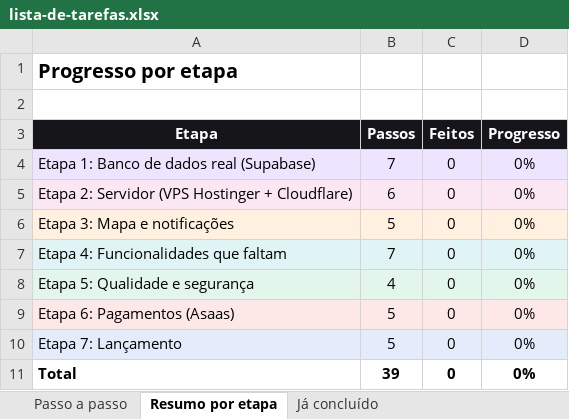
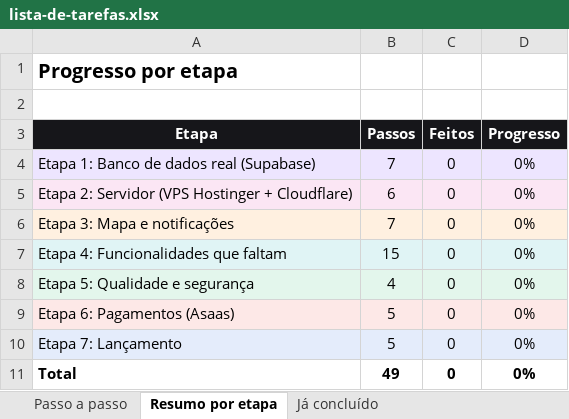
Before and after one commit to Especialista-corp/droptaxiindia, an Excel workbook: marketplace/docs/lista-de-tarefas.xlsx, sheet Resumo por etapa, drawn as a sheet; values as stored, in another font and other column widths than the file's, no borders; the diff names each change by its address in the sheet, - before the commit and + after, or states it on an @@ line.

```diff
--- a/marketplace/docs/lista-de-tarefas.xlsx (sheet Resumo por etapa)
+++ b/marketplace/docs/lista-de-tarefas.xlsx (sheet Resumo por etapa)
-B6 (Passos): 5
+B6 (Passos): 7
-B7 (Passos): 7
+B7 (Passos): 15
-B11 (Passos): 39
+B11 (Passos): 49
```
Also changed, not shown: sheet Passo a passo, formulas that keep their value, 1 other file.
